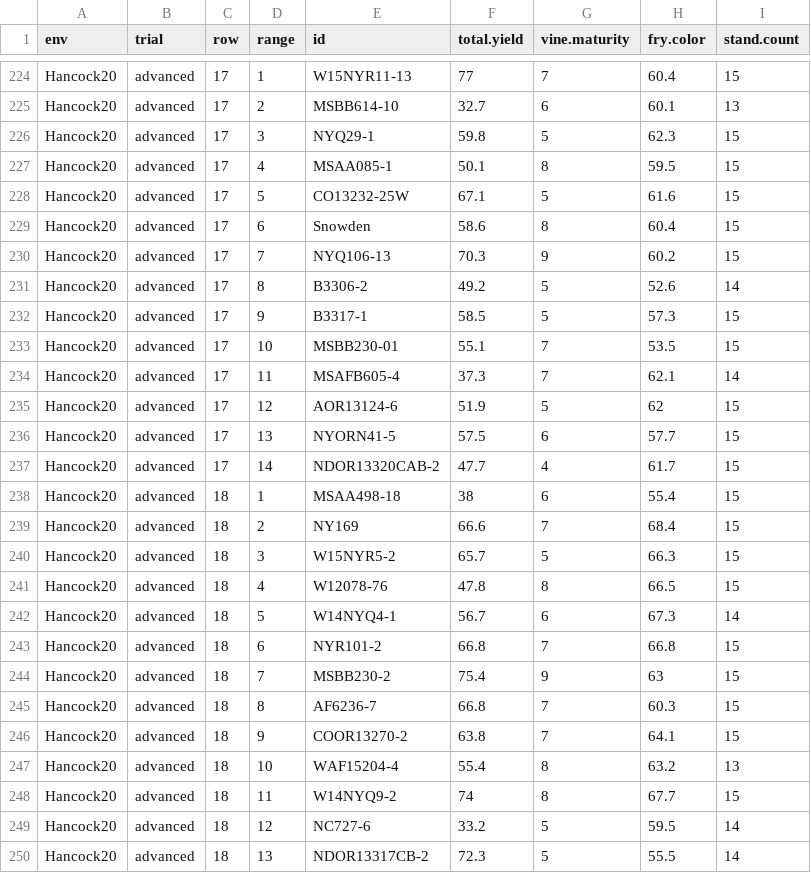
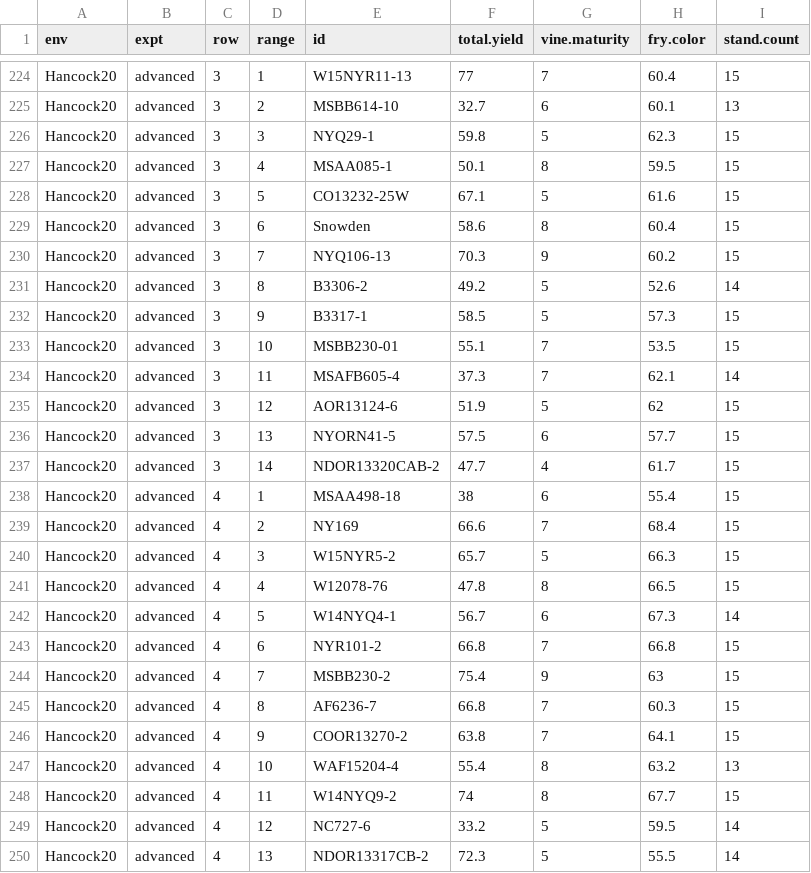
Before and after one commit to jendelman/StageWise, a CSV file: inst/vignette_data/pheno1b.csv, drawn as a sheet; only a part is shown, gaps mark what is left out; the diff covers the shown part only; the diff names each change by its address in the sheet, - before the commit and + after, or states it on an @@ line.

```diff
--- a/inst/vignette_data/pheno1b.csv
+++ b/inst/vignette_data/pheno1b.csv
-B1: trial
+B1: expt
-C224:C237 (row): 17
+C224:C237 (row): 3
-C238:C250 (row): 18
+C238:C250 (row): 4
```
Also changed, not shown: 168 edited cells elsewhere in this file, 7 other files.
